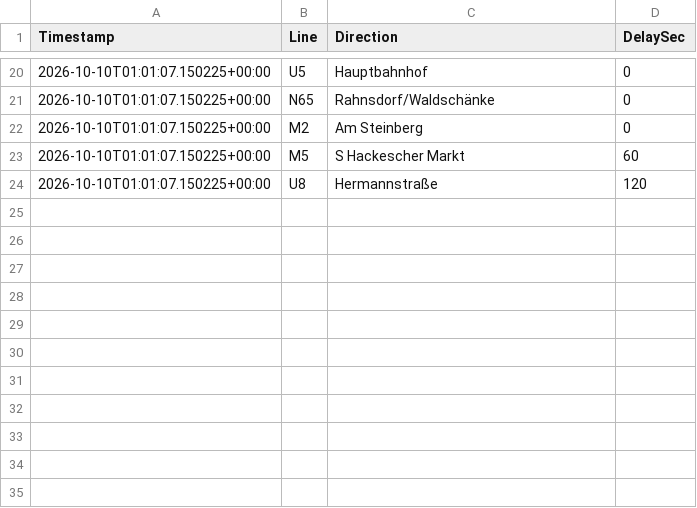
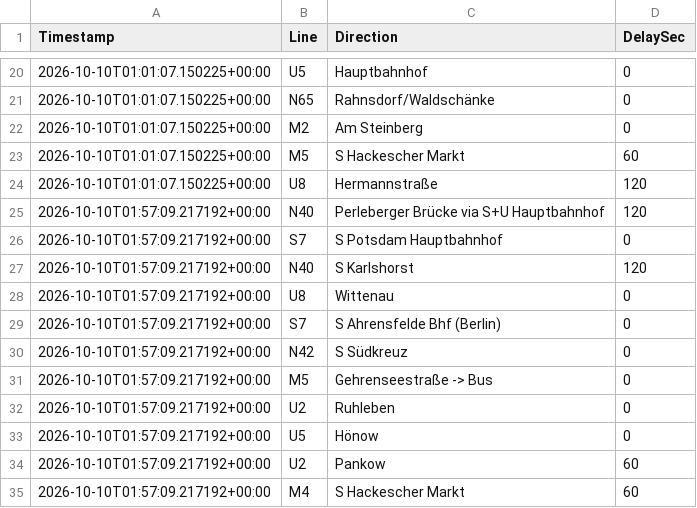
Before and after one commit to ambientals/live_transit_pbi, a CSV file: data/transit_history.csv, drawn as a sheet; only a part is shown, gaps mark what is left out; the diff names each change by its address in the sheet, - before the commit and + after, or states it on an @@ line.

```diff
--- a/data/transit_history.csv
+++ b/data/transit_history.csv
+row 25: 2026-10-10T01:57:09.217192+00:00 | N40 | Perleberger Brücke via S+U Hauptbahnhof | 120
+row 26: 2026-10-10T01:57:09.217192+00:00 | S7 | S Potsdam Hauptbahnhof | 0
+row 27: 2026-10-10T01:57:09.217192+00:00 | N40 | S Karlshorst | 120
+row 28: 2026-10-10T01:57:09.217192+00:00 | U8 | Wittenau | 0
+row 29: 2026-10-10T01:57:09.217192+00:00 | S7 | S Ahrensfelde Bhf (Berlin) | 0
+row 30: 2026-10-10T01:57:09.217192+00:00 | N42 | S Südkreuz | 0
+row 31: 2026-10-10T01:57:09.217192+00:00 | M5 | Gehrenseestraße -> Bus | 0
+row 32: 2026-10-10T01:57:09.217192+00:00 | U2 | Ruhleben | 0
+row 33: 2026-10-10T01:57:09.217192+00:00 | U5 | Hönow | 0
+row 34: 2026-10-10T01:57:09.217192+00:00 | U2 | Pankow | 60
+row 35: 2026-10-10T01:57:09.217192+00:00 | M4 | S Hackescher Markt | 60
```
